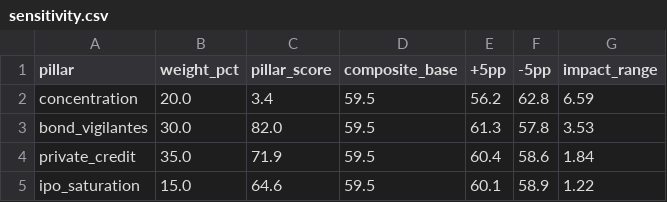
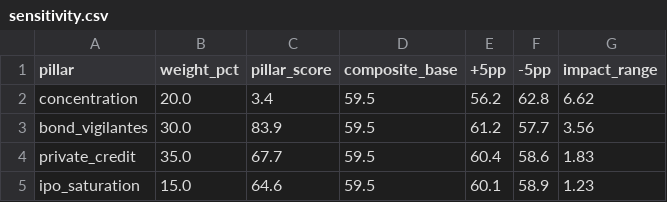
Before and after one commit to dshong12-hash/ai-bubble-index, a CSV file: data/processed/sensitivity.csv, drawn as a sheet.

```diff
--- a/data/processed/sensitivity.csv
+++ b/data/processed/sensitivity.csv
@@ -1,5 +1,5 @@
 pillar,weight_pct,pillar_score,composite_base,+5pp,-5pp,impact_range
-concentration,20.0,3.4,59.5,56.2,62.8,6.59
-bond_vigilantes,30.0,82.0,59.5,61.3,57.8,3.53
-private_credit,35.0,71.9,59.5,60.4,58.6,1.84
-ipo_saturation,15.0,64.6,59.5,60.1,58.9,1.22
+concentration,20.0,3.4,59.5,56.2,62.8,6.62
+bond_vigilantes,30.0,83.9,59.5,61.2,57.7,3.56
+private_credit,35.0,67.7,59.5,60.4,58.6,1.83
+ipo_saturation,15.0,64.6,59.5,60.1,58.9,1.23
```
Also changed, not shown: 6 other files.
